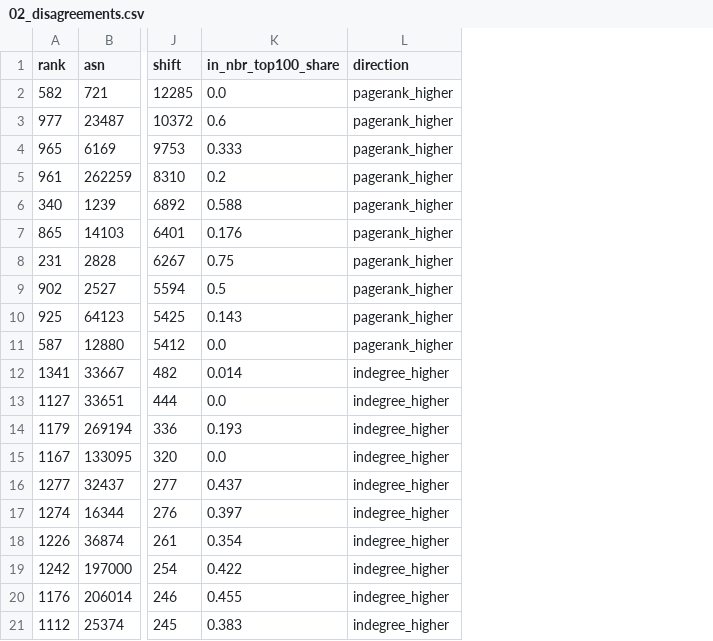
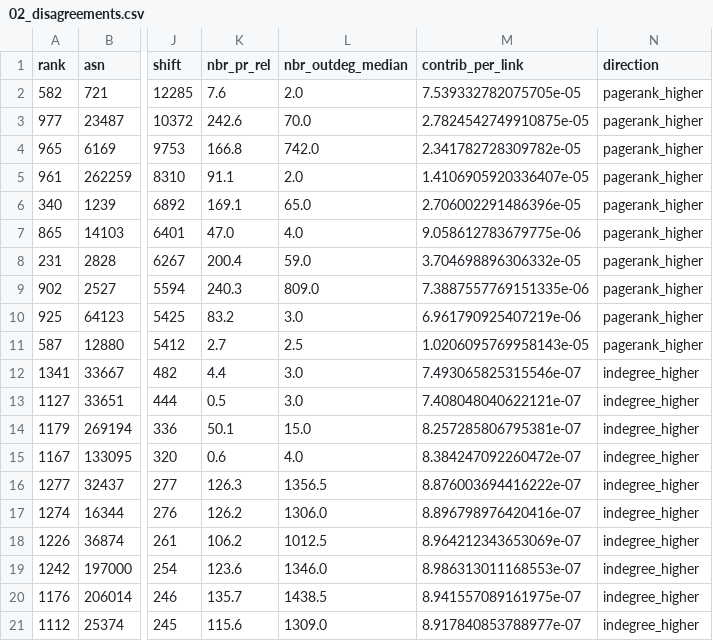
Before and after one commit to irenesape/pagerank-internet-as, a CSV file: results/tables/02_disagreements.csv, drawn as a sheet; only a part is shown, gaps mark what is left out; removed rows and columns are numbered as before the commit, all else as after; the diff names each change by its address in the sheet, - before the commit and + after, or states it on an @@ line.

Commit message:
fix: explain the in-degree disagreements by vote dilution, not pointer importance

```diff
--- a/results/tables/02_disagreements.csv
+++ b/results/tables/02_disagreements.csv
-column K (in_nbr_top100_share), rows 2-21: 0.0 | 0.6 | 0.333 | 0.2 | 0.588 | 0.176 | 0.75 | 0.5 | 0.143 | 0.0 | 0.014 | 0.0 | 0.193 | 0.0 | 0.437 | 0.397 | 0.354 | 0.422 | 0.455 | 0.383
+column K (nbr_pr_rel), rows 2-21: 7.6 | 242.6 | 166.8 | 91.1 | 169.1 | 47.0 | 200.4 | 240.3 | 83.2 | 2.7 | 4.4 | 0.5 | 50.1 | 0.6 | 126.3 | 126.2 | 106.2 | 123.6 | 135.7 | 115.6
+column L (nbr_outdeg_median), rows 2-21: 2.0 | 70.0 | 742.0 | 2.0 | 65.0 | 4.0 | 59.0 | 809.0 | 3.0 | 2.5 | 3.0 | 3.0 | 15.0 | 4.0 | 1356.5 | 1306.0 | 1012.5 | 1346.0 | 1438.5 | 1309.0
+column M (contrib_per_link), rows 2-21: 7.539332782075705e-05 | 2.7824542749910875e-05 | 2.341782728309782e-05 | 1.4106905920336407e-05 | 2.706002291486396e-05 | 9.058612783679775e-06 | 3.704698896306332e-05 | 7.3887557769151335e-06 | 6.961790925407219e-06 | 1.0206095769958143e-05 | 7.493065825315546e-07 | 7.408048040622121e-07 | 8.257285806795381e-07 | 8.384247092260472e-07 | 8.876003694416222e-07 | 8.896798976420416e-07 | 8.964212343653069e-07 | 8.986313011168553e-07 | 8.941557089161975e-07 | 8.917840853788977e-07
```
Also changed, not shown: 3 other files.
